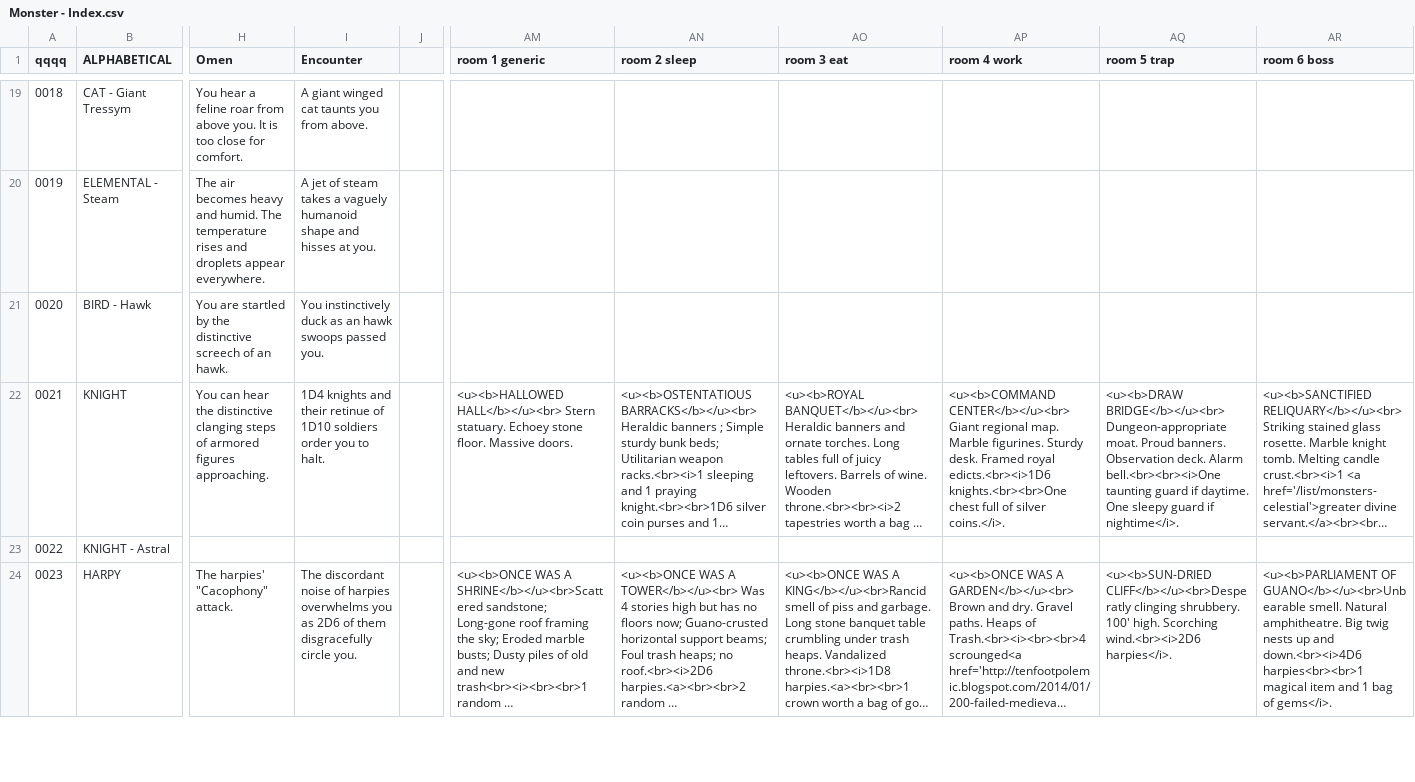
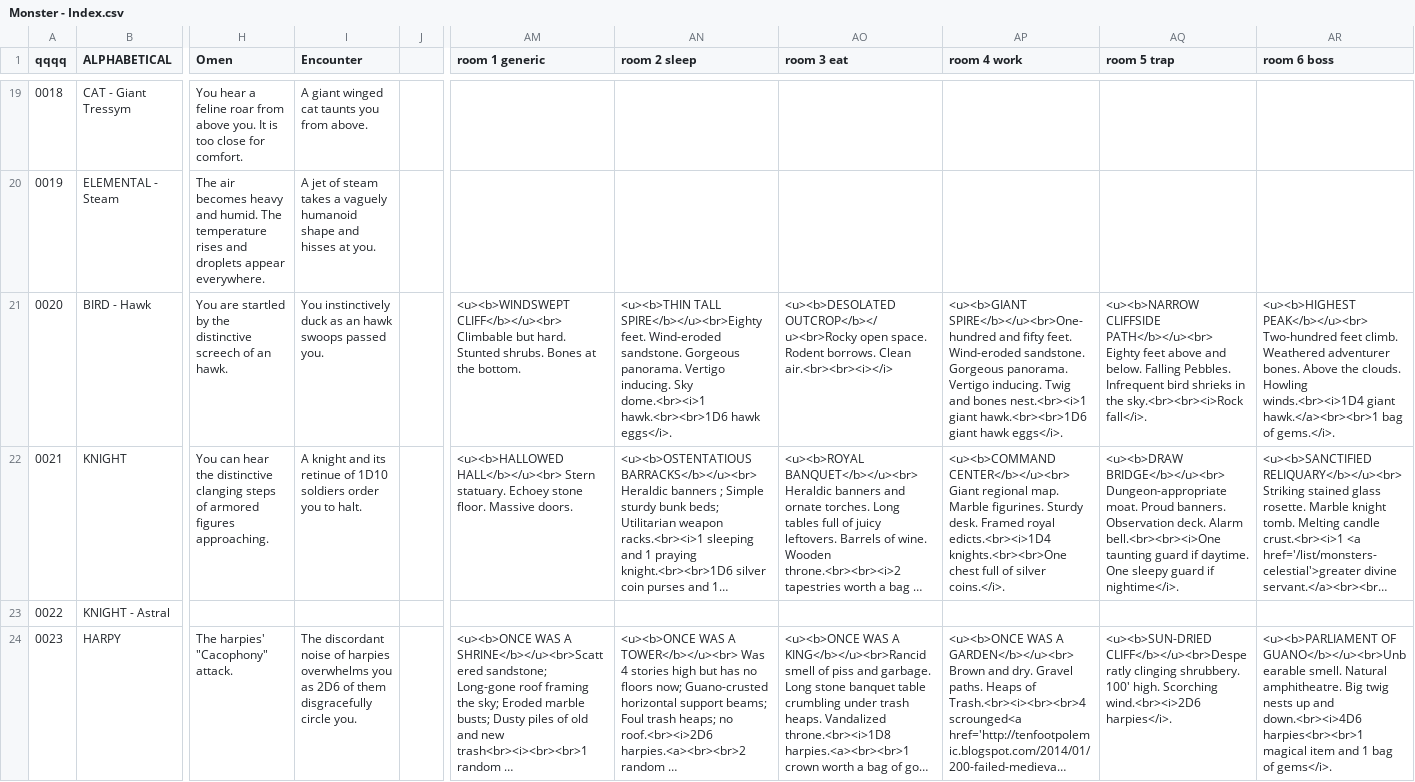
Before and after one commit to SaltyGoo/saltygoo.github.io, a CSV file: CSV/Monster - Index.csv, drawn as a sheet; only a part is shown, gaps mark what is left out; long unchanged cells end in …; the diff names each change by its address in the sheet, - before the commit and + after, or states it on an @@ line.

Commit message:
Update Monster - Index.csv

```diff
--- a/CSV/Monster - Index.csv
+++ b/CSV/Monster - Index.csv
-AM21 (room 1 generic): (empty)
+AM21 (room 1 generic): <u><b>WINDSWEPT CLIFF</b></u><br> Climbable but hard. Stunted shrubs. Bones at the bottom.
-AN21 (room 2 sleep): (empty)
+AN21 (room 2 sleep): <u><b>THIN TALL SPIRE</b></u><br>Eighty feet. Wind-eroded sandstone. Gorgeous panorama. Vertigo inducing. Sky dome.<br><i>1 hawk.<br><br>1D6 hawk eggs</i>.
-AO21 (room 3 eat): (empty)
+AO21 (room 3 eat): <u><b>DESOLATED OUTCROP</b></u><br>Rocky open space. Rodent borrows. Clean air.<br><br><i></i>
-AP21 (room 4 work): (empty)
+AP21 (room 4 work): <u><b>GIANT SPIRE</b></u><br>One-hundred and fifty feet. Wind-eroded sandstone. Gorgeous panorama. Vertigo inducing. Twig and bones nest.<br><i>1 giant hawk.<br><br>1D6 giant hawk eggs</i>.
-AQ21 (room 5 trap): (empty)
+AQ21 (room 5 trap): <u><b>NARROW CLIFFSIDE PATH</b></u><br> Eighty feet above and below. Falling Pebbles. Infrequent bird shrieks in the sky.<br><br><i>Rock fall</i>.
-AR21 (room 6 boss): (empty)
+AR21 (room 6 boss): <u><b>HIGHEST PEAK</b></u><br> Two-hundred feet climb. Weathered adventurer bones. Above the clouds. Howling winds.<br><i>1D4 giant hawk.</a><br><br>1 bag of gems.</i>.
-I22 (Encounter): 1D4 knights and their retinue of…
+I22 (Encounter): A knight and its retinue of…
-AP22 (room 4 work): …Framed royal edicts.<br><i>1D6 knights.<br><br>One chest…
+AP22 (room 4 work): …Framed royal edicts.<br><i>1D4 knights.<br><br>One chest…
```
